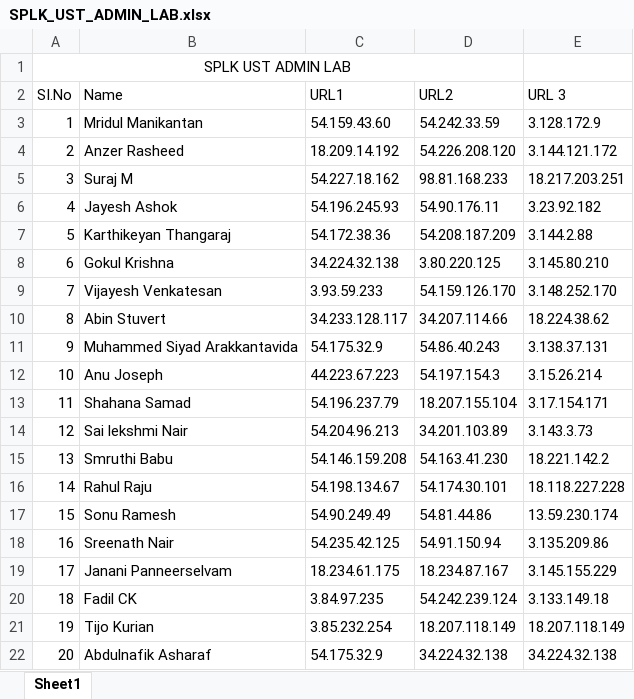
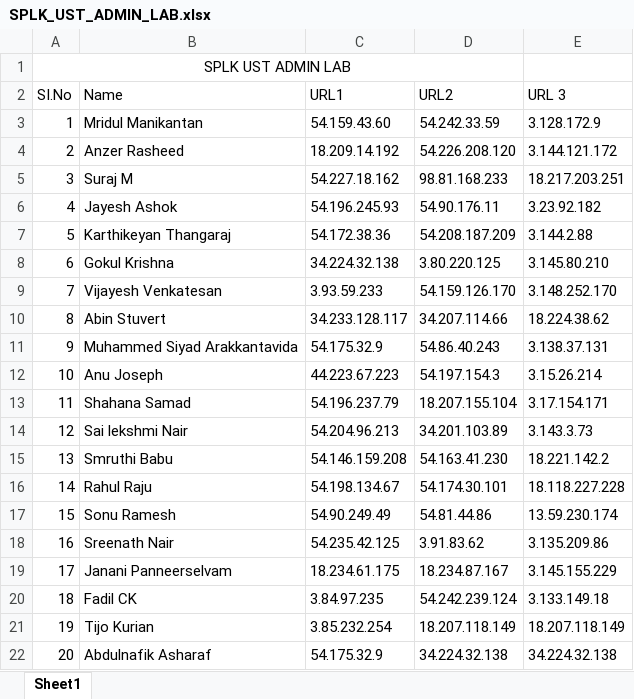
Before and after one commit to vivek9325/SPLK_UST_ADMIN, an Excel workbook: SPLK_UST_ADMIN_LAB.xlsx, sheet Sheet1, drawn as a sheet; values as stored, in another font and other column widths than the file's, no borders; the diff names each change by its address in the sheet, - before the commit and + after, or states it on an @@ line.

Commit message:
cvhaneg

```diff
--- a/SPLK_UST_ADMIN_LAB.xlsx (sheet Sheet1)
+++ b/SPLK_UST_ADMIN_LAB.xlsx (sheet Sheet1)
-D18 (URL2): 54.91.150.94
+D18 (URL2): 3.91.83.62
```
